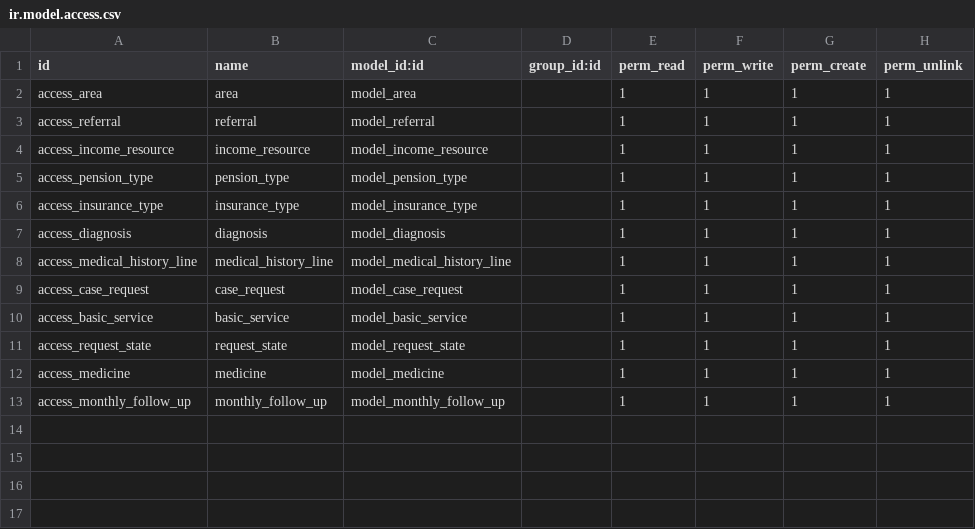
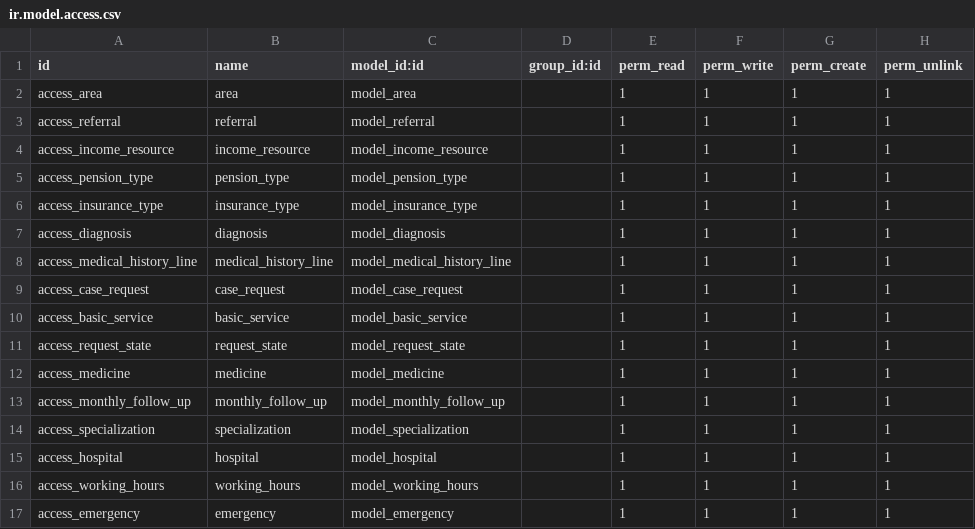
Before and after one commit to Mohamed-S-Helal/shamseya, a CSV file: shamseya/security/ir.model.access.csv, drawn as a sheet; the diff names each change by its address in the sheet, - before the commit and + after, or states it on an @@ line.

Commit message:
Hospital

```diff
--- a/shamseya/security/ir.model.access.csv
+++ b/shamseya/security/ir.model.access.csv
+row 14: access_specialization | specialization | model_specialization |  | 1 | 1 | 1 | 1
+row 15: access_hospital | hospital | model_hospital |  | 1 | 1 | 1 | 1
+row 16: access_working_hours | working_hours | model_working_hours |  | 1 | 1 | 1 | 1
+row 17: access_emergency | emergency | model_emergency |  | 1 | 1 | 1 | 1
```
Also changed, not shown: 3 other files.
